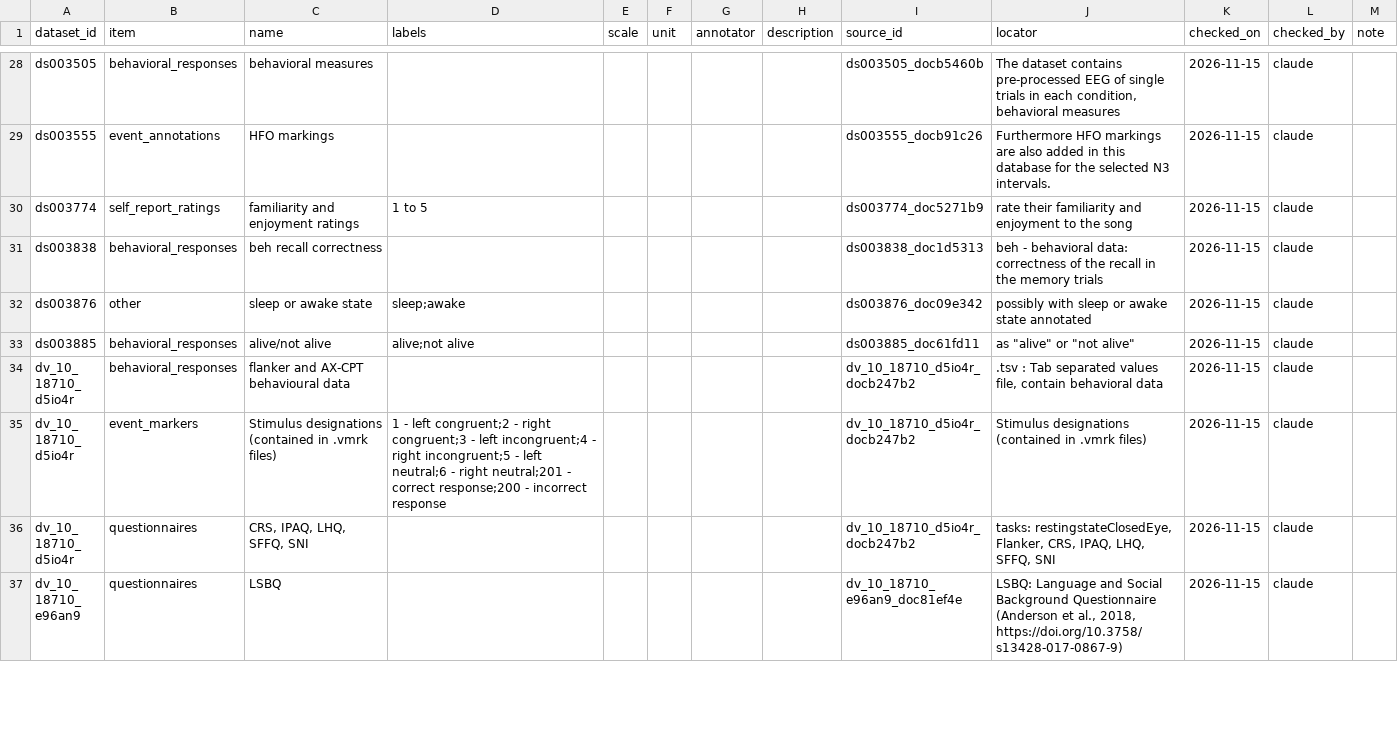
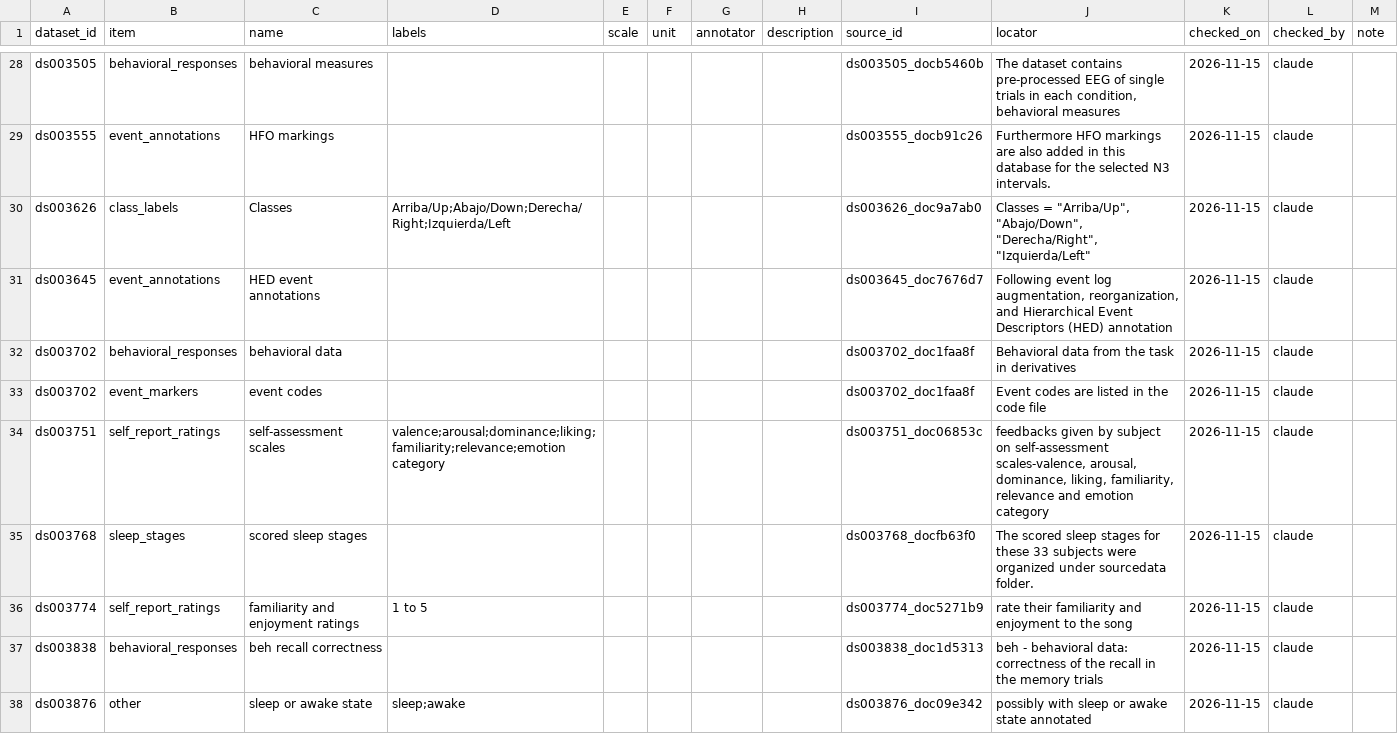
Before and after one commit to itoten/eeg_dataset_db, a CSV file: data/annotations.csv, drawn as a sheet; only a part is shown, gaps mark what is left out; the shorter side is filled out with more unchanged rows; the diff names each change by its address in the sheet, - before the commit and + after, or states it on an @@ line.

```diff
--- a/data/annotations.csv
+++ b/data/annotations.csv
+row 30: ds003626 | class_labels | Classes | Arriba/Up;Abajo/Down;Derecha/Right;Izquierda/Left |  |  |  |  | ds003626_doc9a7ab0 | Classes = "Arriba/Up", "Abajo/Down", "Derecha/Right", "Izquierda/Left" | 2026-11-15 | claude
+row 31: ds003645 | event_annotations | HED event annotations |  |  |  |  |  | ds003645_doc7676d7 | Following event log augmentation, reorganization, and Hierarchical Event Descriptors (HED) annotation | 2026-11-15 | claude
+row 32: ds003702 | behavioral_responses | behavioral data |  |  |  |  |  | ds003702_doc1faa8f | Behavioral data from the task in derivatives | 2026-11-15 | claude
+row 33: ds003702 | event_markers | event codes |  |  |  |  |  | ds003702_doc1faa8f | Event codes are listed in the code file | 2026-11-15 | claude
+row 34: ds003751 | self_report_ratings | self-assessment scales | valence;arousal;dominance;liking;familiarity;relevance;emotion category |  |  |  |  | ds003751_doc06853c | feedbacks given by subject on self-assessment scales-valence, arousal, dominance, liking, familiarity, relevance and emotion category | 2026-11-15 | claude
+row 35: ds003768 | sleep_stages | scored sleep stages |  |  |  |  |  | ds003768_docfb63f0 | The scored sleep stages for these 33 subjects were organized under sourcedata folder. | 2026-11-15 | claude
```
Also changed, not shown: data/dataset_sources.csv, data/quality_info.csv, 9 other files.
